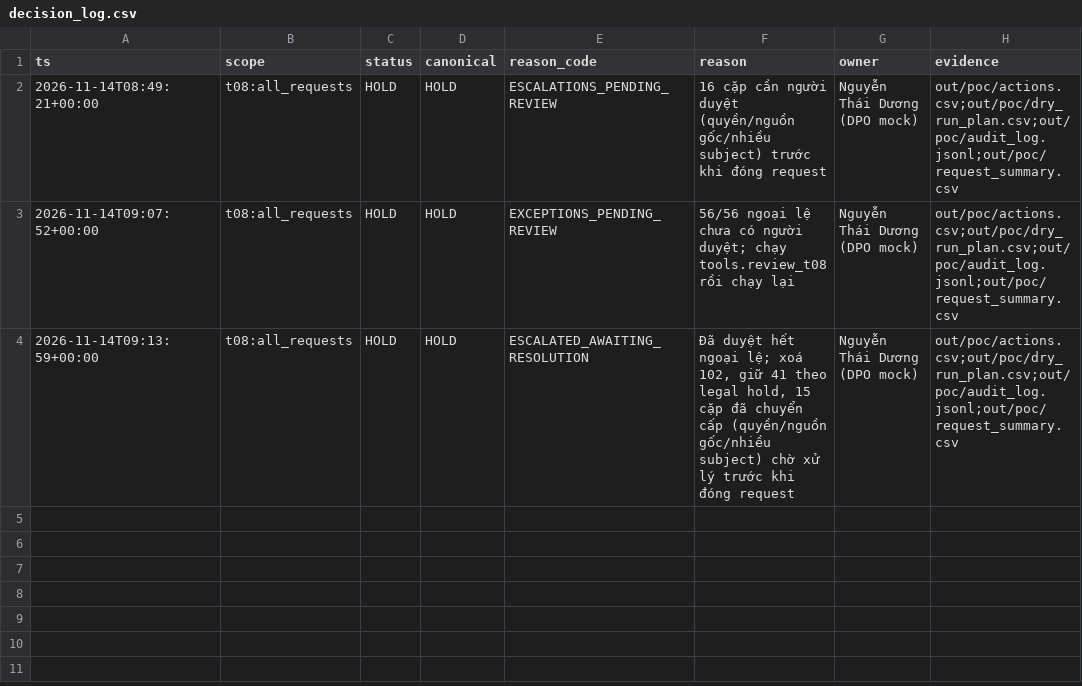
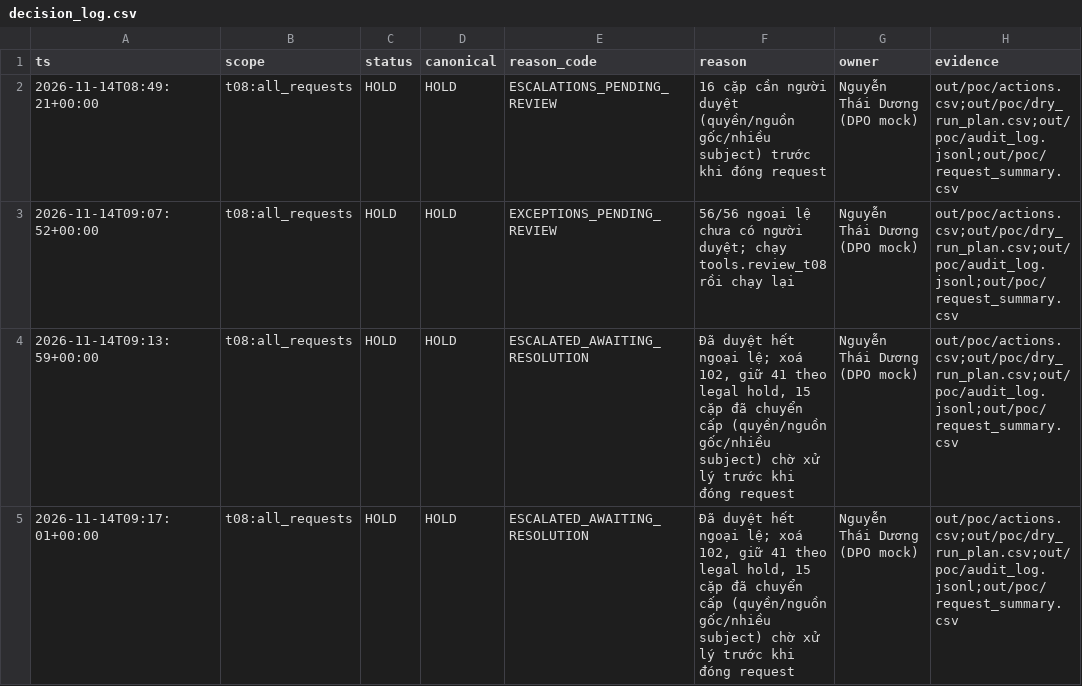
Before and after one commit to Duongbotroll/K5-L2A-DAY06-NguyenThaiDuong-2A202603207-DataGovernanceAndPrivacy, a CSV file: reports/decision_log.csv, drawn as a sheet; the diff names each change by its address in the sheet, - before the commit and + after, or states it on an @@ line.

```diff
--- a/reports/decision_log.csv
+++ b/reports/decision_log.csv
+row 5: 2026-11-14T09:17:01+00:00 | t08:all_requests | HOLD | HOLD | ESCALATED_AWAITING_RESOLUTION | Đã duyệt hết ngoại lệ; xoá 102, giữ 41 theo legal hold, 15 cặp đã chuyển cấp (quyền/nguồn gốc/nhiều subject) chờ xử lý trước khi đóng request | Nguyễn Thái Dương (DPO mock) | out/poc/actions.csv;out/poc/dry_run_plan.csv;out/poc/audit_log.jsonl;out/poc/request_summary.csv
```
Also changed, not shown: reports/review_queue.csv.
